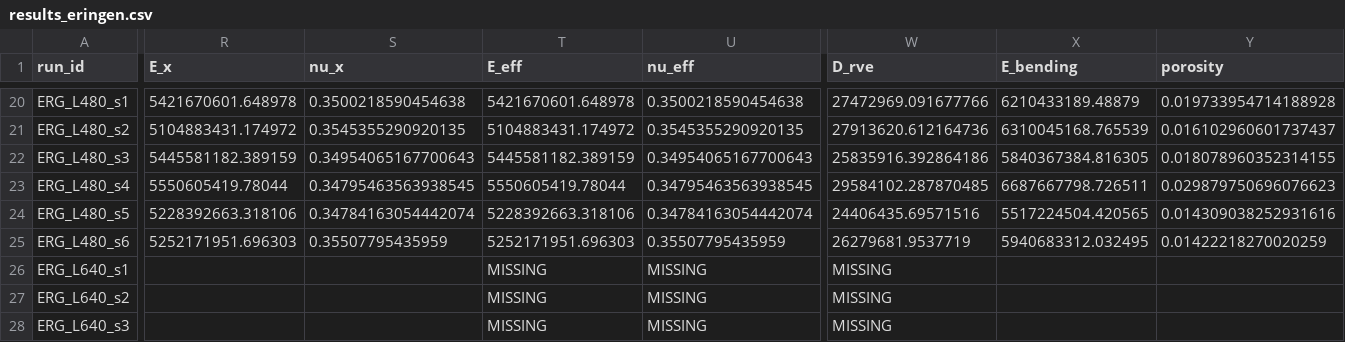
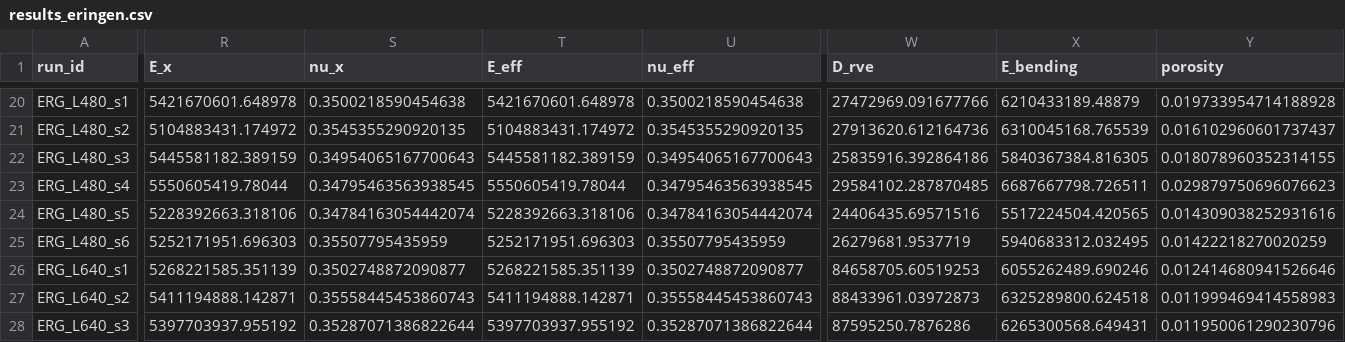
Before and after one commit to geck-000/SpaX, a CSV file: results/results_eringen.csv, drawn as a sheet; only a part is shown, gaps mark what is left out; the diff covers the shown part only; the diff names each change by its address in the sheet, - before the commit and + after, or states it on an @@ line.

Commit message:
size effect: full L/d=3-10 sweep with a matched homogeneous control
results_eringen.csv (33 packings, six sizes) and results_eringen_homog.csv
(the phi=0 control at the same six sizes), solved on Roihu with no failures.

analysis/plot_sizeeffect.py draws the two panels now in main_rev Figure 12: the
apparent modulus raw and baseline-corrected, with the control on a twin axis,
and both regressions on 1/L^2 over the individual packings.

The control rises 4.8% while containing no microstructure at all -- more than
the 2.9% trend in the channelled cells -- so the raw sweep measures the
extraction, not the material. Corrected slope -0.003 +/- 0.014, p=0.82,
R2=0.002. The baseline is plotted on a twin axis deliberately: it is a
different material, and putting it on the same GPa scale would invite a
comparison of magnitudes that is not meaningful.

```diff
--- a/results/results_eringen.csv
+++ b/results/results_eringen.csv
-R26 (E_x): (empty)
+R26 (E_x): 5268221585.351139
-S26 (nu_x): (empty)
+S26 (nu_x): 0.3502748872090877
-T26 (E_eff): MISSING
+T26 (E_eff): 5268221585.351139
-U26 (nu_eff): MISSING
+U26 (nu_eff): 0.3502748872090877
-W26 (D_rve): MISSING
+W26 (D_rve): 84658705.60519253
-X26 (E_bending): (empty)
+X26 (E_bending): 6055262489.690246
-Y26 (porosity): (empty)
+Y26 (porosity): 0.012414680941526646
-R27 (E_x): (empty)
+R27 (E_x): 5411194888.142871
-S27 (nu_x): (empty)
+S27 (nu_x): 0.35558445453860743
-T27 (E_eff): MISSING
+T27 (E_eff): 5411194888.142871
-U27 (nu_eff): MISSING
+U27 (nu_eff): 0.35558445453860743
-W27 (D_rve): MISSING
+W27 (D_rve): 88433961.03972873
-X27 (E_bending): (empty)
+X27 (E_bending): 6325289800.624518
-Y27 (porosity): (empty)
+Y27 (porosity): 0.011999469414558983
-R28 (E_x): (empty)
+R28 (E_x): 5397703937.955192
-S28 (nu_x): (empty)
+S28 (nu_x): 0.35287071386822644
-T28 (E_eff): MISSING
+T28 (E_eff): 5397703937.955192
-U28 (nu_eff): MISSING
+U28 (nu_eff): 0.35287071386822644
-W28 (D_rve): MISSING
+W28 (D_rve): 87595250.7876286
-X28 (E_bending): (empty)
+X28 (E_bending): 6265300568.649431
-Y28 (porosity): (empty)
+Y28 (porosity): 0.011950061290230796
```
Also changed, not shown: 60 edited cells elsewhere in this file, 4 other files.
